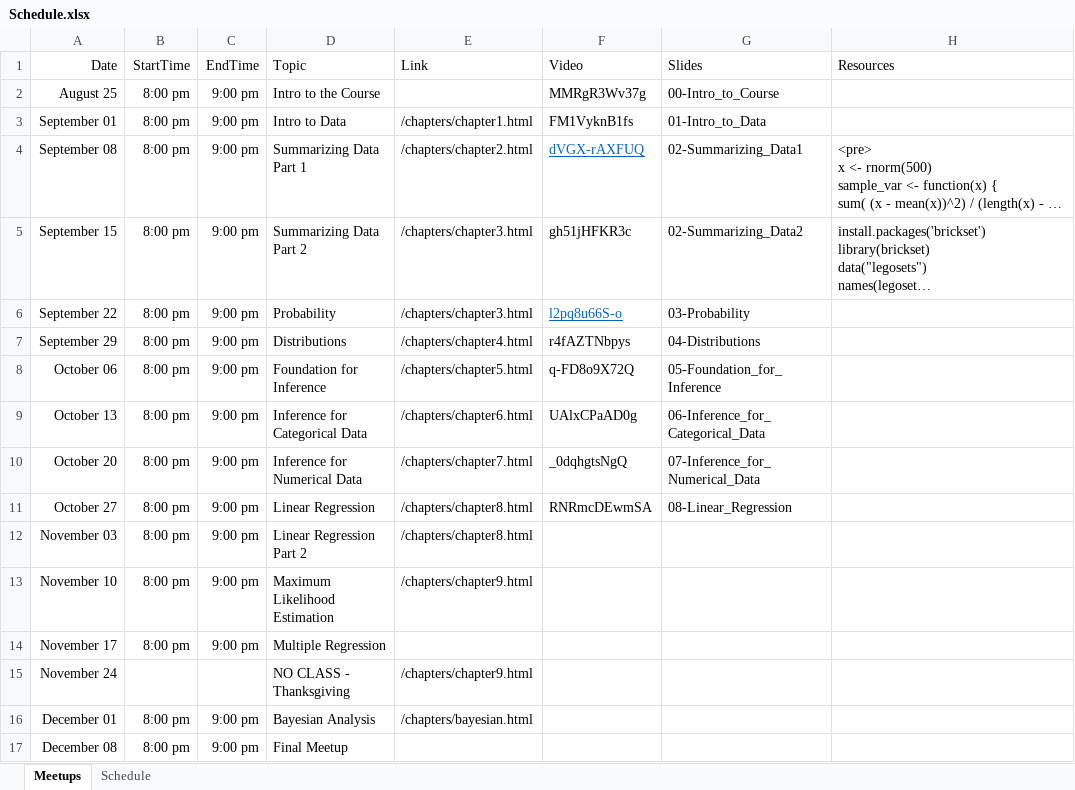
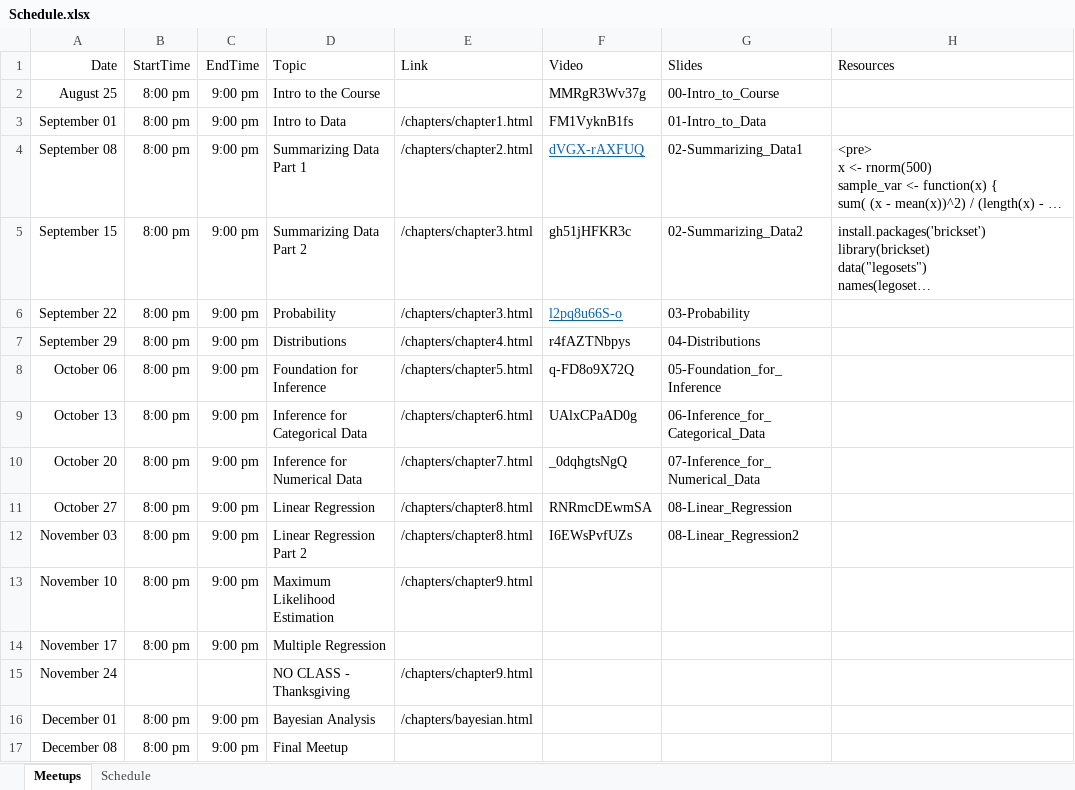
Before and after one commit to jbryer/DATA606-2025-Fall, an Excel workbook: Schedule.xlsx, sheet Meetups, drawn as a sheet; long unchanged cells end in …; values as stored, in another font and other column widths than the file's, no borders; the diff names each change by its address in the sheet, - before the commit and + after, or states it on an @@ line.

Commit message:
Added meetup.

```diff
--- a/Schedule.xlsx (sheet Meetups)
+++ b/Schedule.xlsx (sheet Meetups)
-F12 (Video): (empty)
+F12 (Video): I6EWsPvfUZs
-G12 (Slides): (empty)
+G12 (Slides): 08-Linear_Regression2
```
Also changed, not shown: 39 other files.
